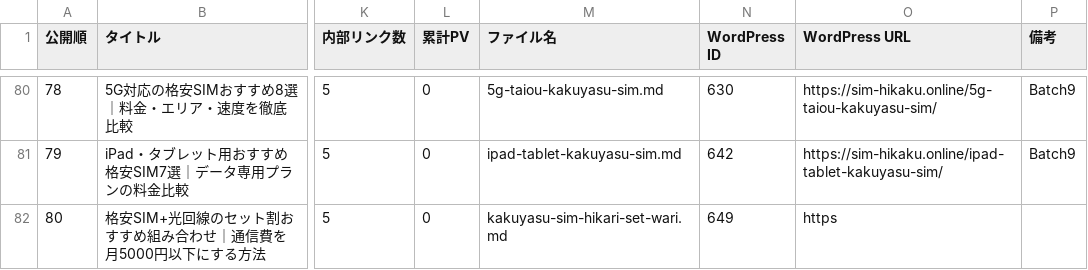
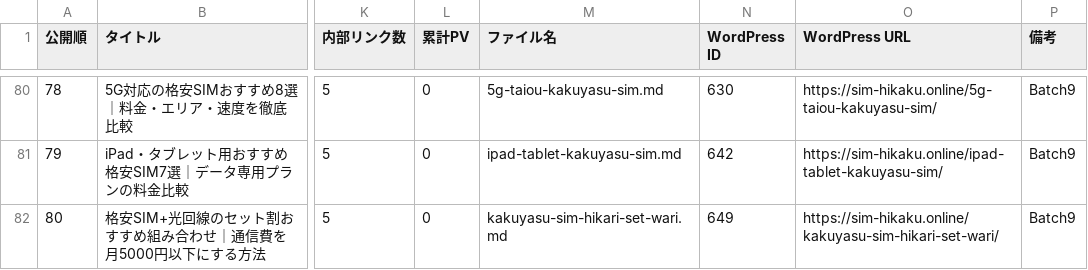
Before and after one commit to tmizuno27/claude-code, a CSV file: sim-hikaku.online/outputs/article-management.csv, drawn as a sheet; only a part is shown, gaps mark what is left out; the diff names each change by its address in the sheet, - before the commit and + after, or states it on an @@ line.

```diff
--- a/sim-hikaku.online/outputs/article-management.csv
+++ b/sim-hikaku.online/outputs/article-management.csv
-O82 (WordPress URL): https
+O82 (WordPress URL): https://sim-hikaku.online/kakuyasu-sim-hikari-set-wari/
-P82 (備考): (empty)
+P82 (備考): Batch9
```
Also changed, not shown: otona-match.com/outputs/article-management.csv, 4 other files.
